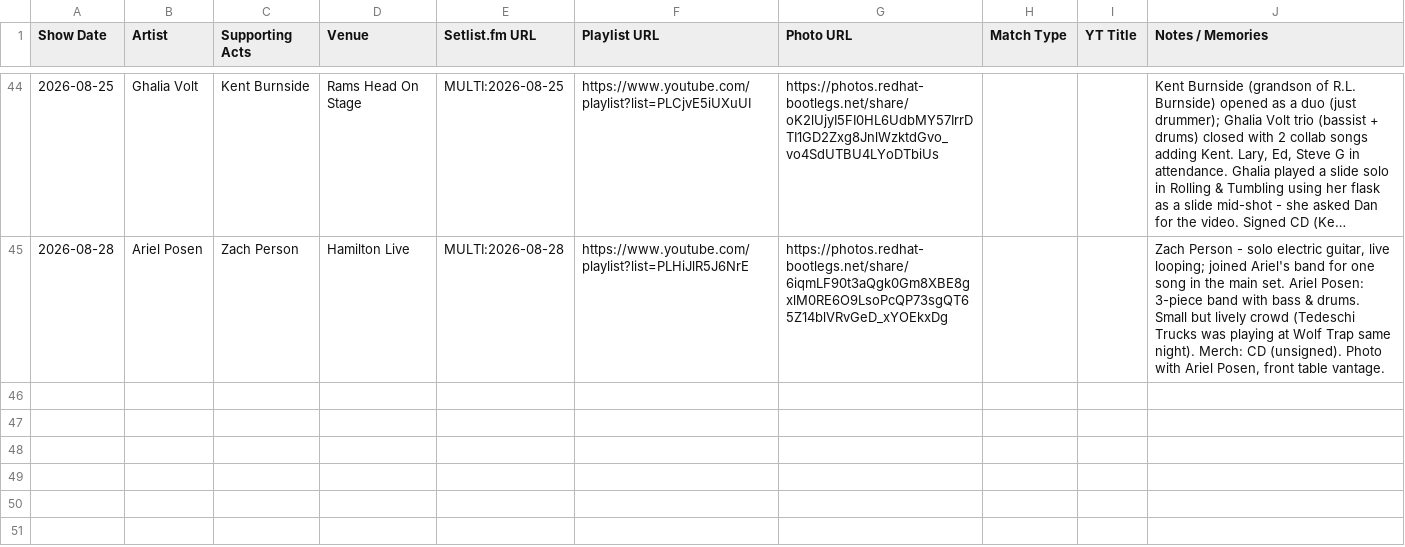
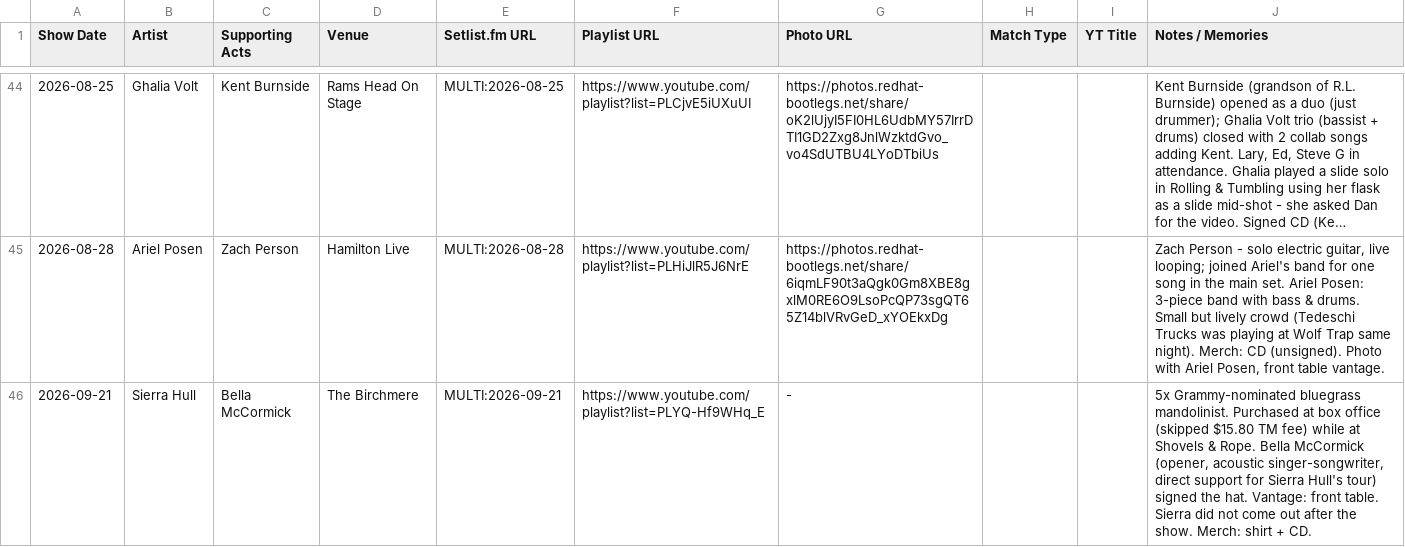
Before and after one commit to dan2bit/live-shows, a TSV file: data/history/2026.tsv, drawn as a sheet; only a part is shown, gaps mark what is left out; long unchanged cells end in ….

```diff
--- a/data/history/2026.tsv
+++ b/data/history/2026.tsv
@@ -45 +45,2 @@ Show Date	Artist	Supporting Acts	Venue	Setlist.fm URL	Playlist URL	Photo URL	Mat
 2026-08-28	Ariel Posen	Zach Person	Hamilton Live	MULTI:2026-08-28	https://www.youtube.com/playlist?list=PLHiJlR5J6NrE	https://photos.redhat-bootlegs.net/share/6iqmLF90t3aQgk0Gm8XBE8gxlM0RE6O9LsoPcQP73sgQT65Z14blVRvGeD_xYOEkxDg			Zach Person - solo electric guitar, live looping; joined Ariel's band for one song in the main set. Ariel Posen: 3-piece band with bass & drums. Small but lively crowd (Tedeschi Trucks was playing at Wolf Trap same night). Merch: CD (unsigned). Photo with Ariel Posen, front table vantage.
+2026-09-21	Sierra Hull	Bella McCormick	The Birchmere	MULTI:2026-09-21	https://www.youtube.com/playlist?list=PLYQ-Hf9WHq_E	-			5x Grammy-nominated bluegrass mandolinist. Purchased at box office (skipped $15.80 TM fee) while at Shovels & Rope. Bella McCormick (opener, acoustic singer-songwriter, direct support for Sierra Hull's tour) signed the hat. Vantage: front table. Sierra did not come out after the show. Merch: shirt + CD.
```
Also changed, not shown: data/live_shows_current.tsv.
